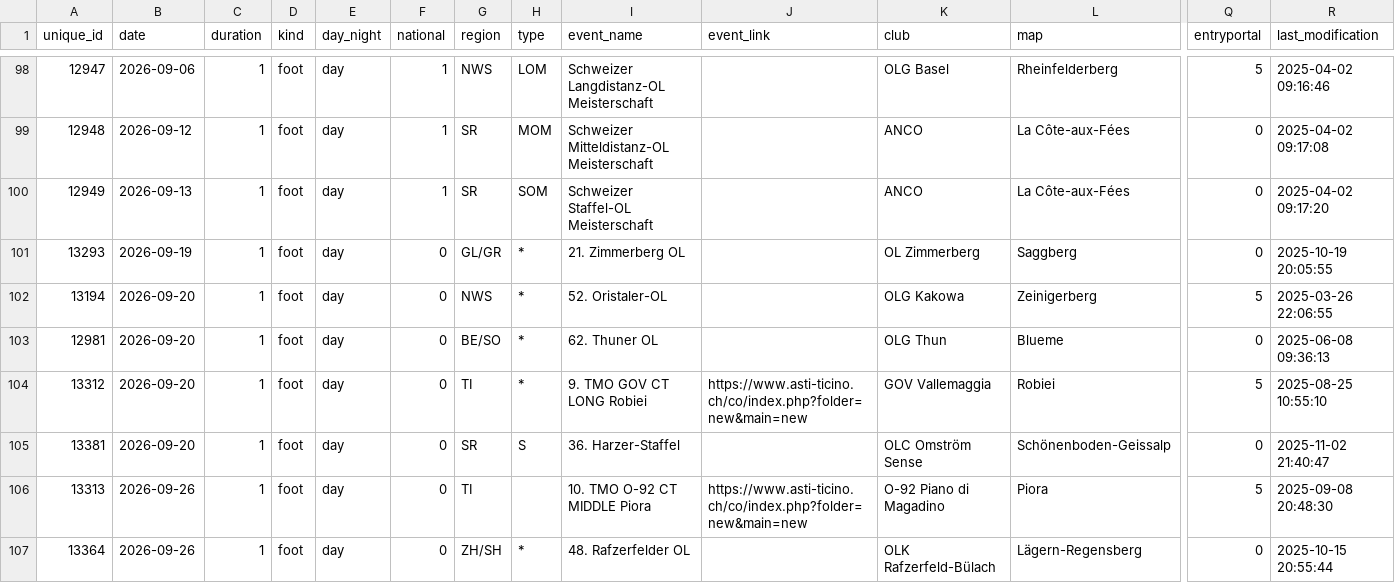
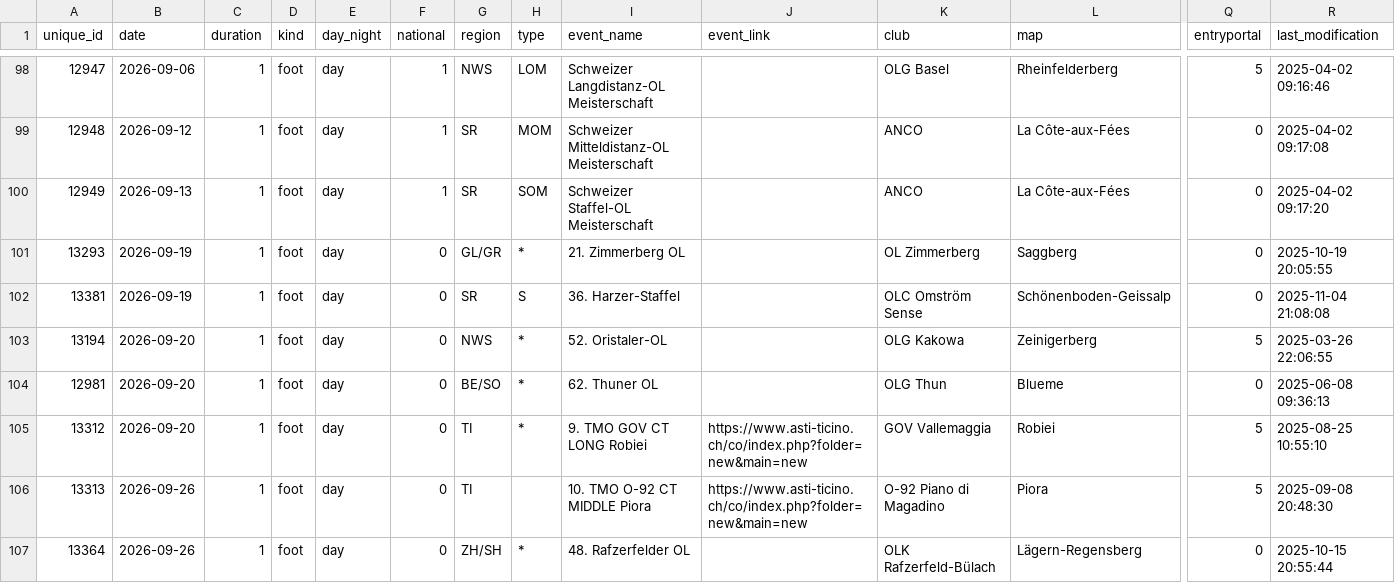
Before and after one commit to fabianHueni/swiss-orienteering-events, a CSV file: public/data/events-2026.csv, drawn as a sheet; only a part is shown, gaps mark what is left out; removed rows and columns are numbered as before the commit, all else as after; rows hold the shown columns only; the diff names each change by its address in the sheet, - before the commit and + after, or states it on an @@ line.

```diff
--- a/public/data/events-2026.csv
+++ b/public/data/events-2026.csv
+row 102: 13381 | 2026-09-19 | 1 | foot | day | 0 | SR | S | 36. Harzer-Staffel |  | OLC Omström Sense | Schönenboden-Geissalp | 0 | 2025-11-04 21:08:08
-row 105: 13381 | 2026-09-20 | 1 | foot | day | 0 | SR | S | 36. Harzer-Staffel |  | OLC Omström Sense | Schönenboden-Geissalp | 0 | 2025-11-02 21:40:47
```
